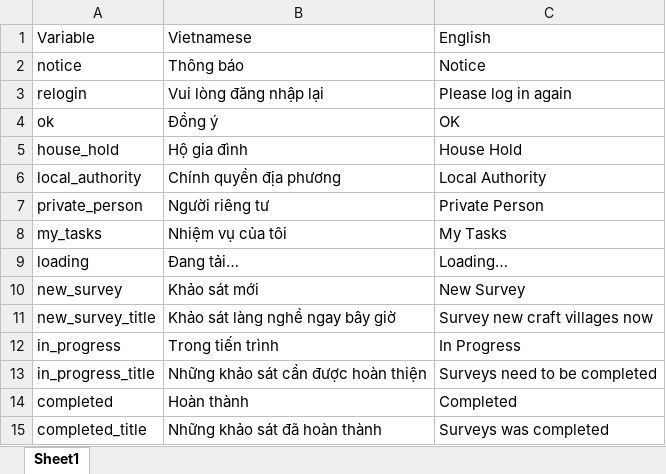
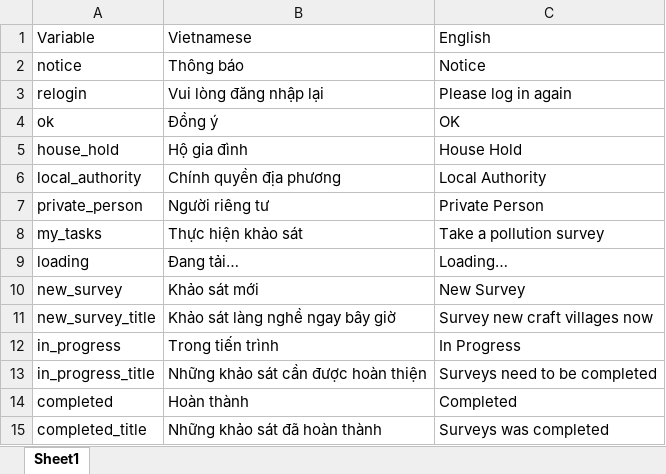
Before and after one commit to Casca113s2/craft-village-pollution-monitor, an Excel workbook: Frontend/Mobile_Application/assets/excel/language_excel.xlsx, sheet Sheet1, drawn as a sheet; values as stored, in another font and other column widths than the file's, no borders; the diff names each change by its address in the sheet, - before the commit and + after, or states it on an @@ line.

Commit message:
Update view survey inprogress

```diff
--- a/Frontend/Mobile_Application/assets/excel/language_excel.xlsx (sheet Sheet1)
+++ b/Frontend/Mobile_Application/assets/excel/language_excel.xlsx (sheet Sheet1)
-B8: Nhiệm vụ của tôi
+B8: Thực hiện khảo sát
-C8: My Tasks
+C8: Take a pollution survey
```
Also changed, not shown: Frontend/Mobile_Application/assets/excel/CVlang.xlsx, 9 other files.
